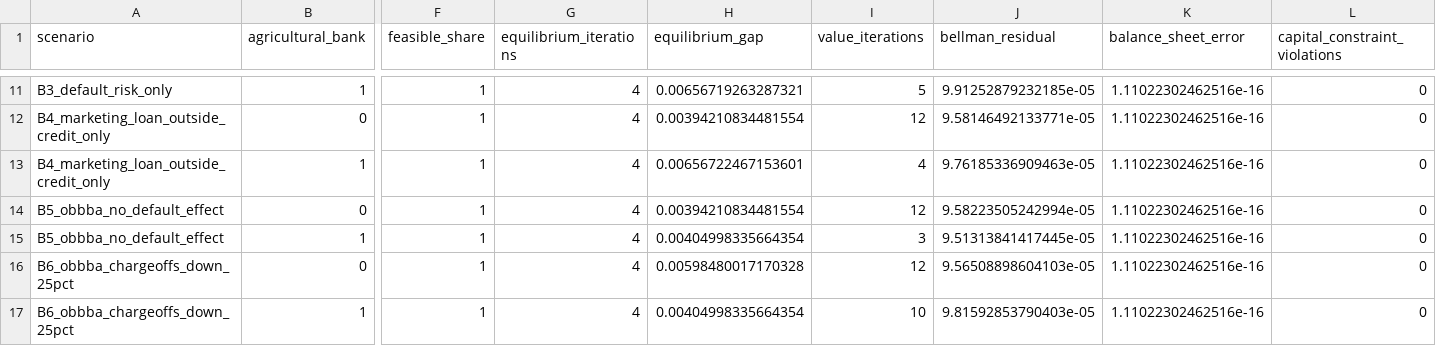
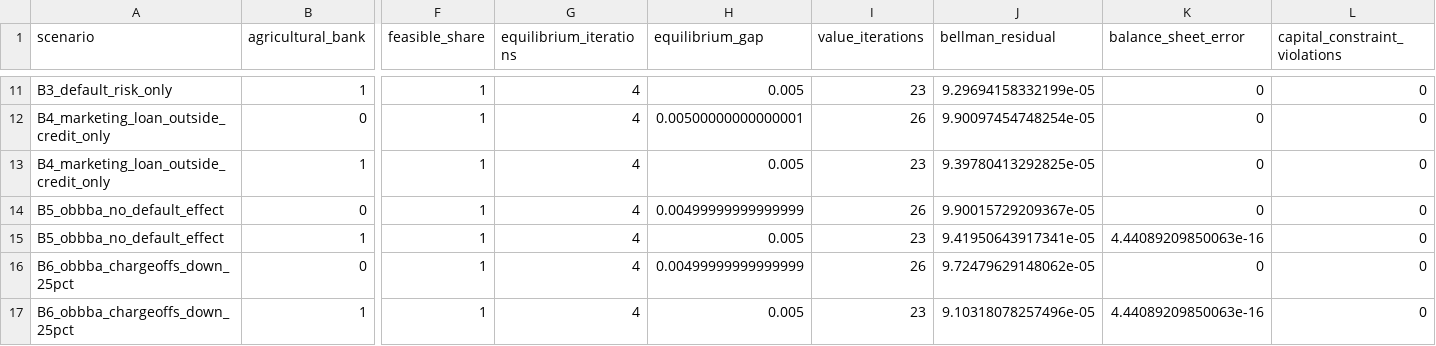
Before and after one commit to agecon-zhiningsun/ag_banking_one_big_beauty, a CSV file: output/tables/04i_dynamic_model/04i_wang_full_model_diagnostics.csv, drawn as a sheet; only a part is shown, gaps mark what is left out; the diff covers the shown part only; the diff names each change by its address in the sheet, - before the commit and + after, or states it on an @@ line.

```diff
--- a/output/tables/04i_dynamic_model/04i_wang_full_model_diagnostics.csv
+++ b/output/tables/04i_dynamic_model/04i_wang_full_model_diagnostics.csv
-H11 (equilibrium_gap): 0.00656719263287321
+H11 (equilibrium_gap): 0.005
-I11 (value_iterations): 5
+I11 (value_iterations): 23
-J11 (bellman_residual): 9.91252879232185e-05
+J11 (bellman_residual): 9.29694158332199e-05
-K11:K14 (balance_sheet_error): 1.11022302462516e-16
+K11:K14 (balance_sheet_error): 0
-H12 (equilibrium_gap): 0.00394210834481554
+H12 (equilibrium_gap): 0.00500000000000001
-I12 (value_iterations): 12
+I12 (value_iterations): 26
-J12 (bellman_residual): 9.58146492133771e-05
+J12 (bellman_residual): 9.90097454748254e-05
-H13 (equilibrium_gap): 0.00656722467153601
+H13 (equilibrium_gap): 0.005
-I13 (value_iterations): 4
+I13 (value_iterations): 23
-J13 (bellman_residual): 9.76185336909463e-05
+J13 (bellman_residual): 9.39780413292825e-05
-H14 (equilibrium_gap): 0.00394210834481554
+H14 (equilibrium_gap): 0.00499999999999999
-I14 (value_iterations): 12
+I14 (value_iterations): 26
-J14 (bellman_residual): 9.58223505242994e-05
+J14 (bellman_residual): 9.90015729209367e-05
-H15 (equilibrium_gap): 0.00404998335664354
+H15 (equilibrium_gap): 0.005
-I15 (value_iterations): 3
+I15 (value_iterations): 23
-J15 (bellman_residual): 9.51313841417445e-05
+J15 (bellman_residual): 9.41950643917341e-05
-K15 (balance_sheet_error): 1.11022302462516e-16
+K15 (balance_sheet_error): 4.44089209850063e-16
-H16 (equilibrium_gap): 0.00598480017170328
+H16 (equilibrium_gap): 0.00499999999999999
-I16 (value_iterations): 12
+I16 (value_iterations): 26
-J16 (bellman_residual): 9.56508898604103e-05
+J16 (bellman_residual): 9.72479629148062e-05
-K16 (balance_sheet_error): 1.11022302462516e-16
+K16 (balance_sheet_error): 0
-H17 (equilibrium_gap): 0.00404998335664354
+H17 (equilibrium_gap): 0.005
-I17 (value_iterations): 10
+I17 (value_iterations): 23
-J17 (bellman_residual): 9.81592853790403e-05
+J17 (bellman_residual): 9.10318078257496e-05
-K17 (balance_sheet_error): 1.11022302462516e-16
+K17 (balance_sheet_error): 4.44089209850063e-16
```
Also changed, not shown: 36 edited cells elsewhere in this file, output/tables/04i_dynamic_model/04i_wang_obbba_structural_counterfactuals.csv, 12 other files.
